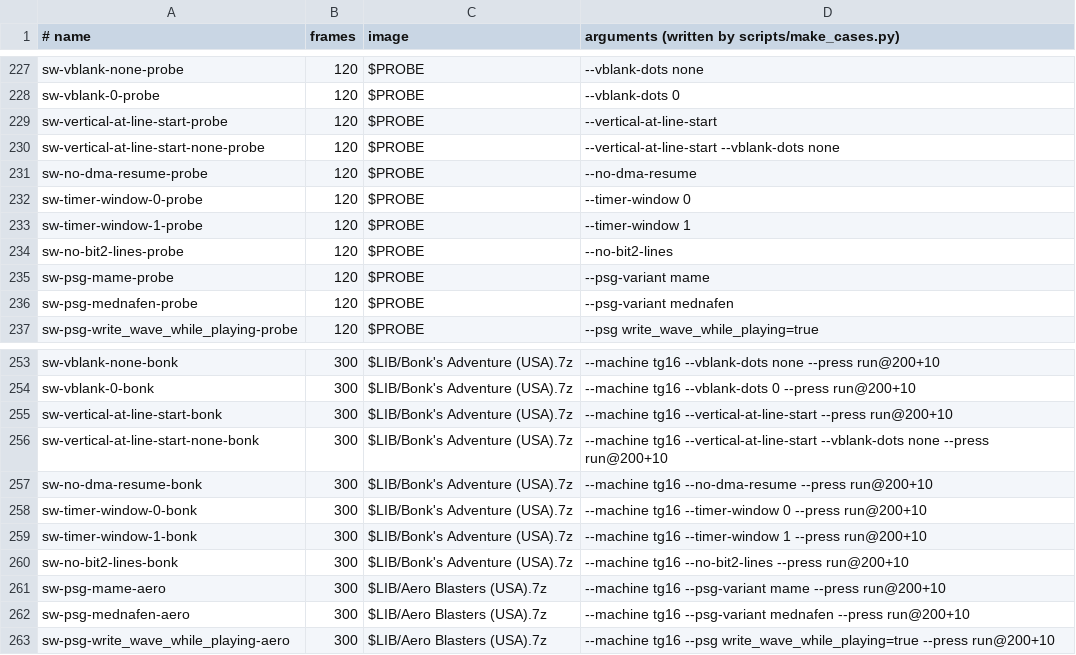
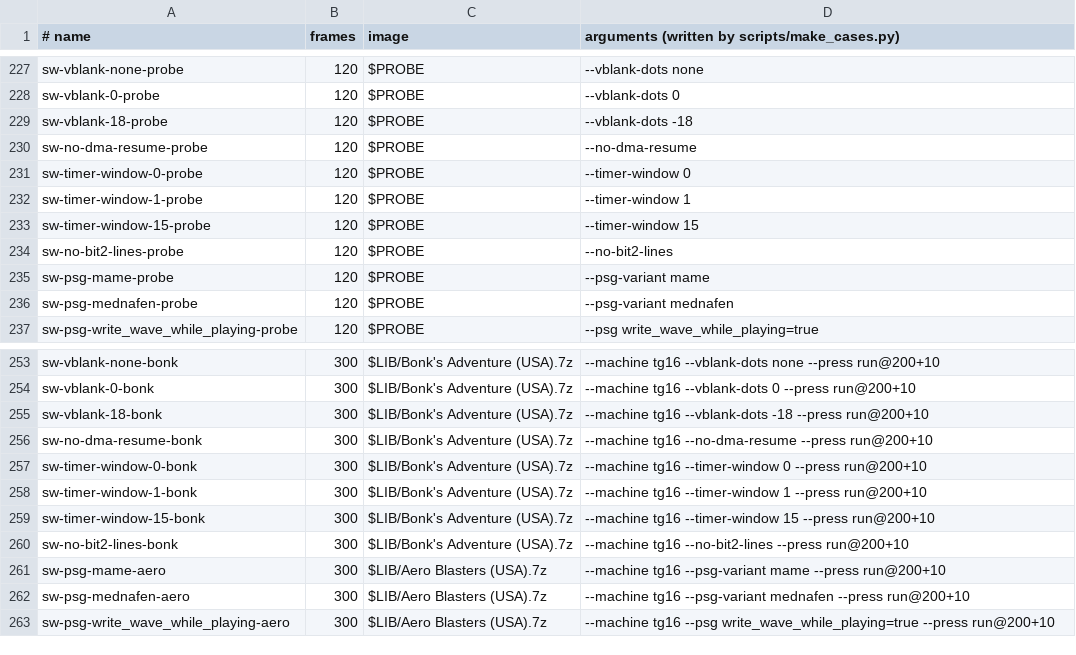
Before and after one commit to alewman/pcengine-rust, a TSV file: scripts/cases.tsv, drawn as a sheet; only a part is shown, gaps mark what is left out.

```diff
--- a/scripts/cases.tsv
+++ b/scripts/cases.tsv
@@ -228,4 +228,3 @@ sw-vblank-none-probe	120	$PROBE	--vblank-dots none
 sw-vblank-0-probe	120	$PROBE	--vblank-dots 0
-sw-vertical-at-line-start-probe	120	$PROBE	--vertical-at-line-start
-sw-vertical-at-line-start-none-probe	120	$PROBE	--vertical-at-line-start --vblank-dots none
+sw-vblank-18-probe	120	$PROBE	--vblank-dots -18
 sw-no-dma-resume-probe	120	$PROBE	--no-dma-resume
@@ -233,2 +232,3 @@ sw-timer-window-0-probe	120	$PROBE	--timer-window 0
 sw-timer-window-1-probe	120	$PROBE	--timer-window 1
+sw-timer-window-15-probe	120	$PROBE	--timer-window 15
 sw-no-bit2-lines-probe	120	$PROBE	--no-bit2-lines
@@ -254,4 +254,3 @@ sw-vblank-none-bonk	300	$LIB/Bonk's Adventure (USA).7z	--machine tg16 --vblank-d
 sw-vblank-0-bonk	300	$LIB/Bonk's Adventure (USA).7z	--machine tg16 --vblank-dots 0 --press run@200+10
-sw-vertical-at-line-start-bonk	300	$LIB/Bonk's Adventure (USA).7z	--machine tg16 --vertical-at-line-start --press run@200+10
-sw-vertical-at-line-start-none-bonk	300	$LIB/Bonk's Adventure (USA).7z	--machine tg16 --vertical-at-line-start --vblank-dots none --press run@200+10
+sw-vblank-18-bonk	300	$LIB/Bonk's Adventure (USA).7z	--machine tg16 --vblank-dots -18 --press run@200+10
 sw-no-dma-resume-bonk	300	$LIB/Bonk's Adventure (USA).7z	--machine tg16 --no-dma-resume --press run@200+10
@@ -259,2 +258,3 @@ sw-timer-window-0-bonk	300	$LIB/Bonk's Adventure (USA).7z	--machine tg16 --timer
 sw-timer-window-1-bonk	300	$LIB/Bonk's Adventure (USA).7z	--machine tg16 --timer-window 1 --press run@200+10
+sw-timer-window-15-bonk	300	$LIB/Bonk's Adventure (USA).7z	--machine tg16 --timer-window 15 --press run@200+10
 sw-no-bit2-lines-bonk	300	$LIB/Bonk's Adventure (USA).7z	--machine tg16 --no-bit2-lines --press run@200+10
```
Also changed, not shown: 26 other files.
